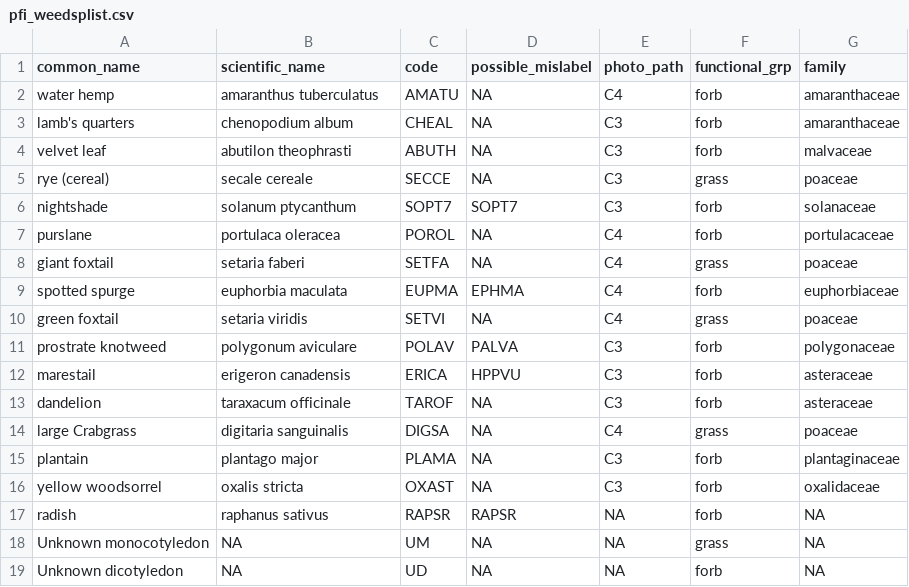
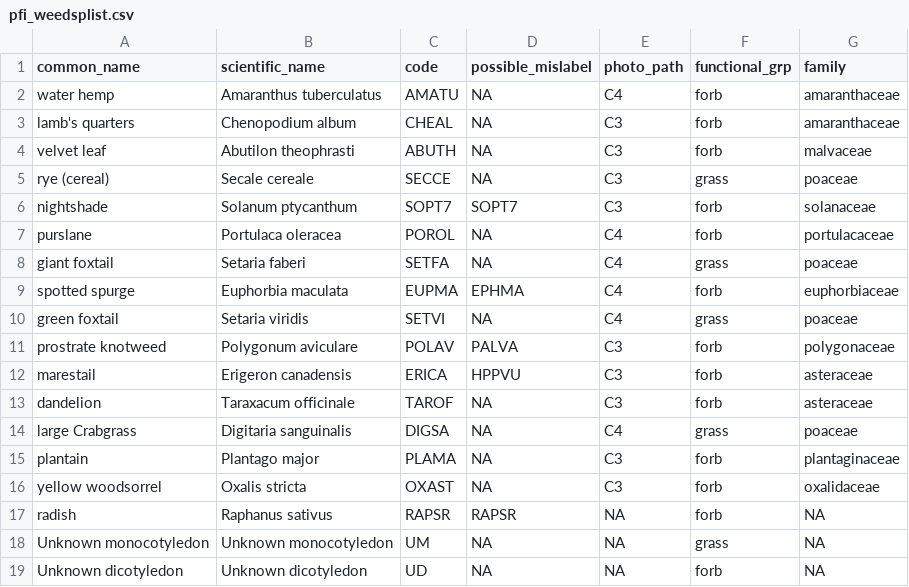
Before and after one commit to vanichols/PFIweeds2020, a CSV file: data-raw/pfi_weedsplist/pfi_weedsplist.csv, drawn as a sheet.

Commit message:
make weed list sci names capital and UB and UM added

```diff
--- a/data-raw/pfi_weedsplist/pfi_weedsplist.csv
+++ b/data-raw/pfi_weedsplist/pfi_weedsplist.csv
@@ -1,19 +1,19 @@
 common_name,scientific_name,code,possible_mislabel,photo_path,functional_grp,family
-water hemp,amaranthus tuberculatus,AMATU,NA,C4,forb,amaranthaceae
-lamb's quarters,chenopodium album,CHEAL,NA,C3,forb,amaranthaceae
-velvet leaf,abutilon theophrasti,ABUTH,NA,C3,forb,malvaceae
-rye (cereal),secale cereale,SECCE,NA,C3,grass,poaceae
-nightshade,solanum ptycanthum,SOPT7,SOPT7,C3,forb,solanaceae
-purslane,portulaca oleracea,POROL,NA,C4,forb,portulacaceae
-giant foxtail,setaria faberi,SETFA,NA,C4,grass,poaceae
-spotted spurge,euphorbia maculata,EUPMA,EPHMA,C4,forb,euphorbiaceae
-green foxtail,setaria viridis,SETVI,NA,C4,grass,poaceae
-prostrate knotweed,polygonum aviculare,POLAV,PALVA,C3,forb,polygonaceae
-marestail,erigeron canadensis,ERICA,HPPVU,C3,forb,asteraceae
-dandelion,taraxacum officinale,TAROF,NA,C3,forb,asteraceae
-large Crabgrass,digitaria sanguinalis,DIGSA,NA,C4,grass,poaceae
-plantain,plantago major,PLAMA,NA,C3,forb,plantaginaceae
-yellow woodsorrel,oxalis stricta,OXAST,NA,C3,forb,oxalidaceae
-radish,raphanus sativus,RAPSR,RAPSR,NA,forb,NA
-Unknown monocotyledon,NA,UM,NA,NA,grass,NA
-Unknown dicotyledon,NA,UD,NA,NA,forb,NA
+water hemp,Amaranthus tuberculatus,AMATU,NA,C4,forb,amaranthaceae
+lamb's quarters,Chenopodium album,CHEAL,NA,C3,forb,amaranthaceae
+velvet leaf,Abutilon theophrasti,ABUTH,NA,C3,forb,malvaceae
+rye (cereal),Secale cereale,SECCE,NA,C3,grass,poaceae
+nightshade,Solanum ptycanthum,SOPT7,SOPT7,C3,forb,solanaceae
+purslane,Portulaca oleracea,POROL,NA,C4,forb,portulacaceae
+giant foxtail,Setaria faberi,SETFA,NA,C4,grass,poaceae
+spotted spurge,Euphorbia maculata,EUPMA,EPHMA,C4,forb,euphorbiaceae
+green foxtail,Setaria viridis,SETVI,NA,C4,grass,poaceae
+prostrate knotweed,Polygonum aviculare,POLAV,PALVA,C3,forb,polygonaceae
+marestail,Erigeron canadensis,ERICA,HPPVU,C3,forb,asteraceae
+dandelion,Taraxacum officinale,TAROF,NA,C3,forb,asteraceae
+large Crabgrass,Digitaria sanguinalis,DIGSA,NA,C4,grass,poaceae
+plantain,Plantago major,PLAMA,NA,C3,forb,plantaginaceae
+yellow woodsorrel,Oxalis stricta,OXAST,NA,C3,forb,oxalidaceae
+radish,Raphanus sativus,RAPSR,RAPSR,NA,forb,NA
+Unknown monocotyledon,Unknown monocotyledon,UM,NA,NA,grass,NA
+Unknown dicotyledon,Unknown dicotyledon,UD,NA,NA,forb,NA
```
Also changed, not shown: 2 other files.
